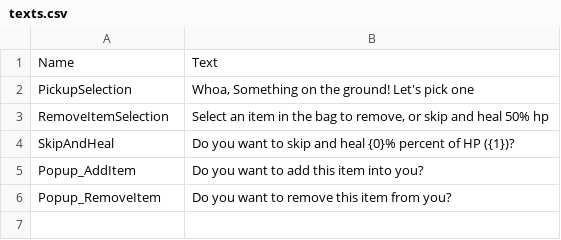
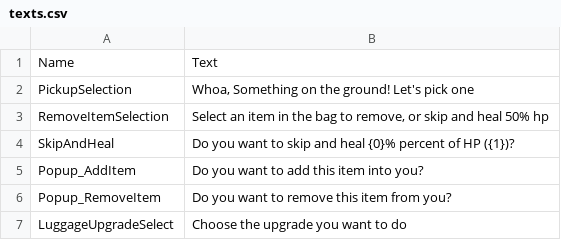
Before and after one commit to shshwdr/LuggageRL, a CSV file: Assets/Resources/csv/texts.csv, drawn as a sheet.

Commit message:
add luggage upgrade event

```diff
--- a/Assets/Resources/csv/texts.csv
+++ b/Assets/Resources/csv/texts.csv
@@ -6 +6,2 @@ Popup_AddItem,Do you want to add this item into you?
 Popup_RemoveItem,Do you want to remove this item from you?
+LuggageUpgradeSelect,Choose the upgrade you want to do
```
Also changed, not shown: Assets/Resources/csv/item.csv.
